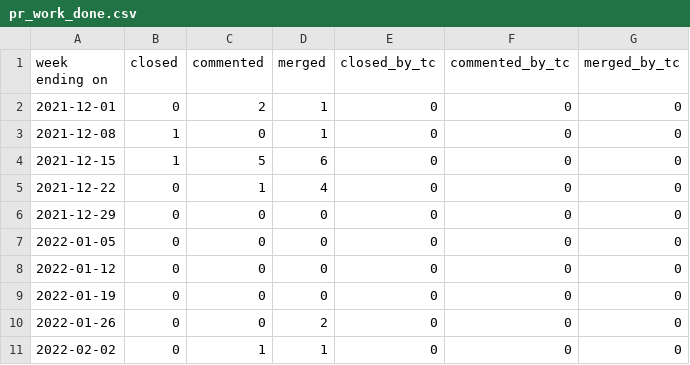
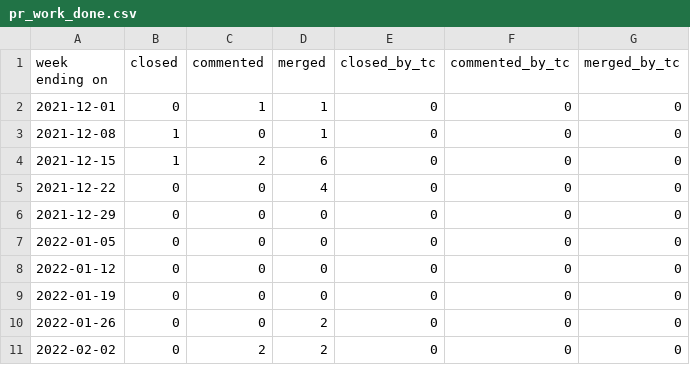
Before and after one commit to overlookinfra/community_management, a CSV file: docs/pr_work_done.csv, drawn as a sheet.

```diff
--- a/docs/pr_work_done.csv
+++ b/docs/pr_work_done.csv
@@ -1,6 +1,6 @@
 week ending on,closed,commented,merged,closed_by_tc,commented_by_tc,merged_by_tc
-2021-12-01,0,2,1,0,0,0
+2021-12-01,0,1,1,0,0,0
 2021-12-08,1,0,1,0,0,0
-2021-12-15,1,5,6,0,0,0
-2021-12-22,0,1,4,0,0,0
+2021-12-15,1,2,6,0,0,0
+2021-12-22,0,0,4,0,0,0
 2021-12-29,0,0,0,0,0,0
@@ -10,2 +10,2 @@ week ending on,closed,commented,merged,closed_by_tc,commented_by_tc,merged_by_tc
 2022-01-26,0,0,2,0,0,0
-2022-02-02,0,1,1,0,0,0
+2022-02-02,0,2,2,0,0,0
```
Also changed, not shown: created_per_day.csv, docs/created_per_day.csv, 27 other files.
